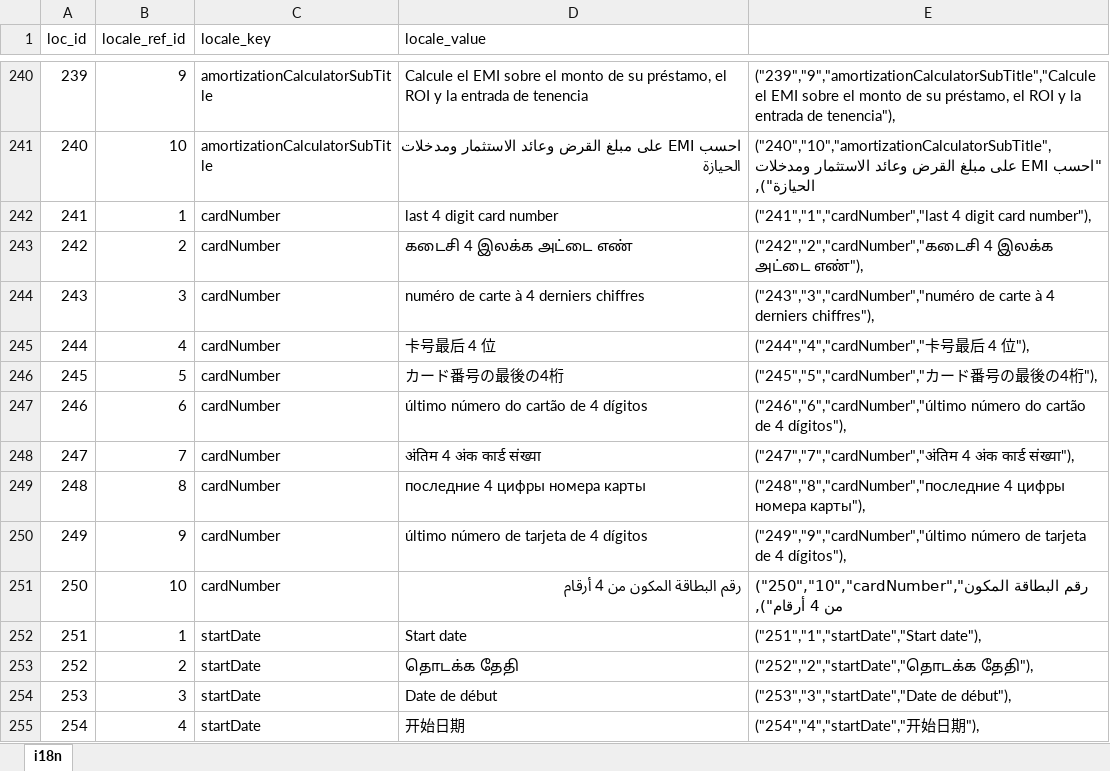
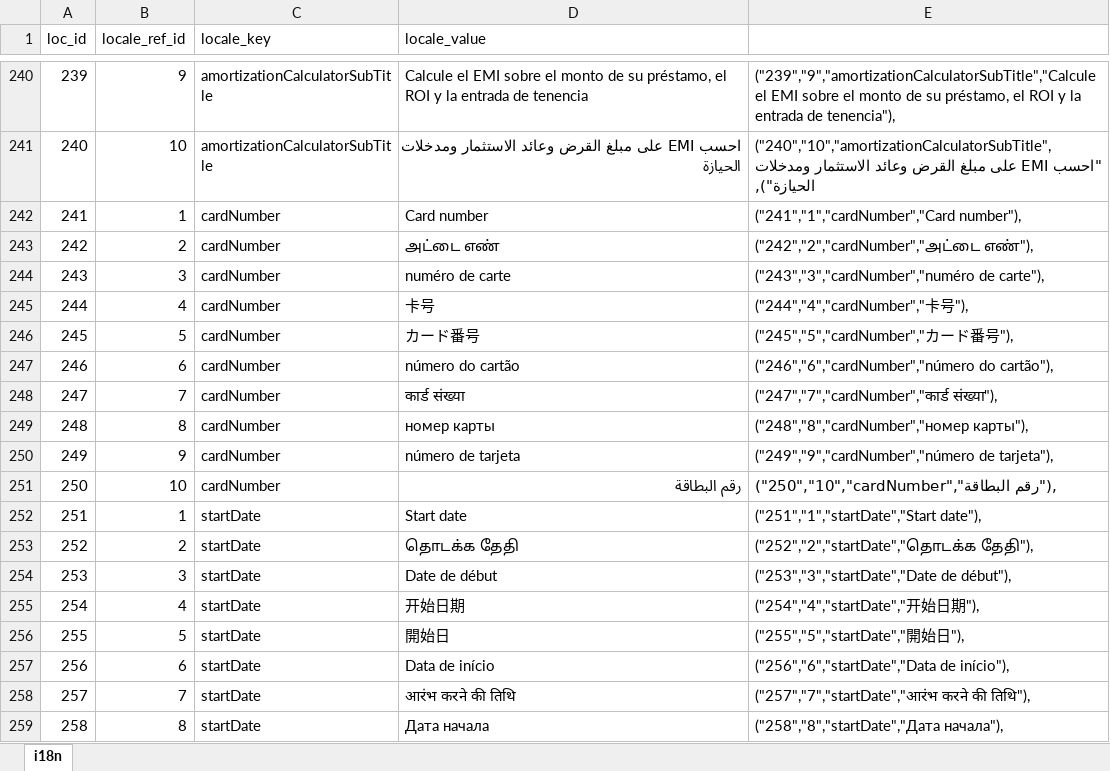
Before and after one commit to bharani-palani/ledgerely, an Excel workbook: i18n.xlsx, sheet i18n, drawn as a sheet; only a part is shown, gaps mark what is left out; the shorter side is filled out with more unchanged rows; values as stored, in another font and other column widths than the file's, no borders; the diff covers the shown part only; the diff names each change by its address in the sheet, - before the commit and + after, or states it on an @@ line.

```diff
--- a/i18n.xlsx (sheet i18n)
+++ b/i18n.xlsx (sheet i18n)
-D242 (locale_value): last 4 digit card number
+D242 (locale_value): Card number
-E242: ("241","1","cardNumber","last 4 digit card number"),
+E242: ("241","1","cardNumber","Card number"),
-D243 (locale_value): கடைசி 4 இலக்க அட்டை எண்
+D243 (locale_value): அட்டை எண்
-E243: ("242","2","cardNumber","கடைசி 4 இலக்க அட்டை எண்"),
+E243: ("242","2","cardNumber","அட்டை எண்"),
-D244 (locale_value): numéro de carte à 4 derniers chiffres
+D244 (locale_value): numéro de carte
-E244: ("243","3","cardNumber","numéro de carte à 4 derniers chiffres"),
+E244: ("243","3","cardNumber","numéro de carte"),
-D245 (locale_value): 卡号最后 4 位
+D245 (locale_value): 卡号
-E245: ("244","4","cardNumber","卡号最后 4 位"),
+E245: ("244","4","cardNumber","卡号"),
-D246 (locale_value): カード番号の最後の4桁
+D246 (locale_value): カード番号
-E246: ("245","5","cardNumber","カード番号の最後の4桁"),
+E246: ("245","5","cardNumber","カード番号"),
-D247 (locale_value): último número do cartão de 4 dígitos
+D247 (locale_value): número do cartão
-E247: ("246","6","cardNumber","último número do cartão de 4 dígitos"),
+E247: ("246","6","cardNumber","número do cartão"),
-D248 (locale_value): अंतिम 4 अंक कार्ड संख्या
+D248 (locale_value): कार्ड संख्या
-E248: ("247","7","cardNumber","अंतिम 4 अंक कार्ड संख्या"),
+E248: ("247","7","cardNumber","कार्ड संख्या"),
-D249 (locale_value): последние 4 цифры номера карты
+D249 (locale_value): номер карты
-E249: ("248","8","cardNumber","последние 4 цифры номера карты"),
+E249: ("248","8","cardNumber","номер карты"),
-D250 (locale_value): último número de tarjeta de 4 dígitos
+D250 (locale_value): número de tarjeta
-E250: ("249","9","cardNumber","último número de tarjeta de 4 dígitos"),
+E250: ("249","9","cardNumber","número de tarjeta"),
-D251 (locale_value): رقم البطاقة المكون من 4 أرقام
+D251 (locale_value): رقم البطاقة
-E251: ("250","10","cardNumber","رقم البطاقة المكون من 4 أرقام"),
+E251: ("250","10","cardNumber","رقم البطاقة"),
```
Also changed, not shown: 20 added rows and 10 removed rows elsewhere in this sheet, 21 other files.
